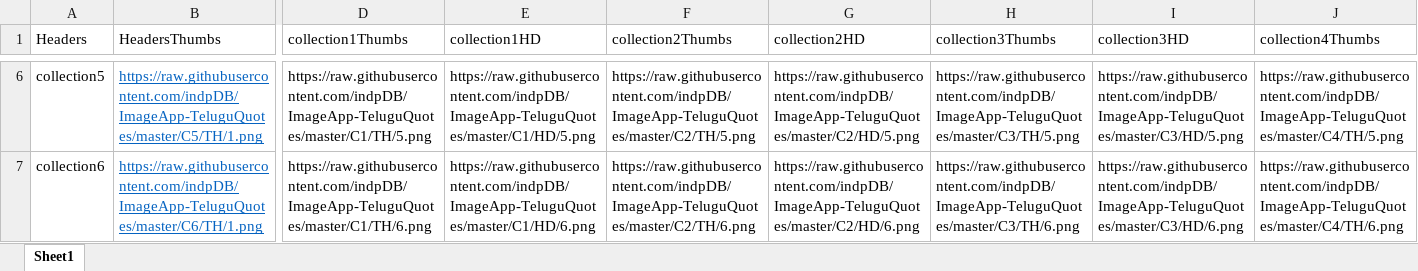
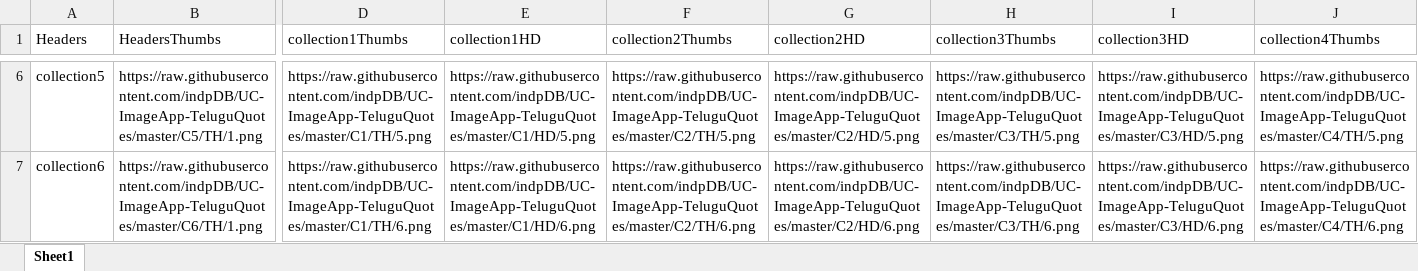
Before and after one commit to indpDB/ImageApp-TeluguQuotes, an Excel workbook: DataBase.xlsx, sheet Sheet1, drawn as a sheet; only a part is shown, gaps mark what is left out; values as stored, in another font and other column widths than the file's, no borders; the diff covers the shown part only; the diff names each change by its address in the sheet, - before the commit and + after, or states it on an @@ line.

```diff
--- a/DataBase.xlsx (sheet Sheet1)
+++ b/DataBase.xlsx (sheet Sheet1)
@@ B6:B7 underline: on → off, text colour: #0563C1 → black @@
-B6 (HeadersThumbs): https://raw.githubusercontent.com/indpDB/ImageApp-TeluguQuotes/master/C5/TH/1.png
+B6 (HeadersThumbs): https://raw.githubusercontent.com/indpDB/UC-ImageApp-TeluguQuotes/master/C5/TH/1.png
-D6 (collection1Thumbs): https://raw.githubusercontent.com/indpDB/ImageApp-TeluguQuotes/master/C1/TH/5.png
+D6 (collection1Thumbs): https://raw.githubusercontent.com/indpDB/UC-ImageApp-TeluguQuotes/master/C1/TH/5.png
-E6 (collection1HD): https://raw.githubusercontent.com/indpDB/ImageApp-TeluguQuotes/master/C1/HD/5.png
+E6 (collection1HD): https://raw.githubusercontent.com/indpDB/UC-ImageApp-TeluguQuotes/master/C1/HD/5.png
-F6 (collection2Thumbs): https://raw.githubusercontent.com/indpDB/ImageApp-TeluguQuotes/master/C2/TH/5.png
+F6 (collection2Thumbs): https://raw.githubusercontent.com/indpDB/UC-ImageApp-TeluguQuotes/master/C2/TH/5.png
-G6 (collection2HD): https://raw.githubusercontent.com/indpDB/ImageApp-TeluguQuotes/master/C2/HD/5.png
+G6 (collection2HD): https://raw.githubusercontent.com/indpDB/UC-ImageApp-TeluguQuotes/master/C2/HD/5.png
-H6 (collection3Thumbs): https://raw.githubusercontent.com/indpDB/ImageApp-TeluguQuotes/master/C3/TH/5.png
+H6 (collection3Thumbs): https://raw.githubusercontent.com/indpDB/UC-ImageApp-TeluguQuotes/master/C3/TH/5.png
-I6 (collection3HD): https://raw.githubusercontent.com/indpDB/ImageApp-TeluguQuotes/master/C3/HD/5.png
+I6 (collection3HD): https://raw.githubusercontent.com/indpDB/UC-ImageApp-TeluguQuotes/master/C3/HD/5.png
-J6 (collection4Thumbs): https://raw.githubusercontent.com/indpDB/ImageApp-TeluguQuotes/master/C4/TH/5.png
+J6 (collection4Thumbs): https://raw.githubusercontent.com/indpDB/UC-ImageApp-TeluguQuotes/master/C4/TH/5.png
-B7 (HeadersThumbs): https://raw.githubusercontent.com/indpDB/ImageApp-TeluguQuotes/master/C6/TH/1.png
+B7 (HeadersThumbs): https://raw.githubusercontent.com/indpDB/UC-ImageApp-TeluguQuotes/master/C6/TH/1.png
-D7 (collection1Thumbs): https://raw.githubusercontent.com/indpDB/ImageApp-TeluguQuotes/master/C1/TH/6.png
+D7 (collection1Thumbs): https://raw.githubusercontent.com/indpDB/UC-ImageApp-TeluguQuotes/master/C1/TH/6.png
-E7 (collection1HD): https://raw.githubusercontent.com/indpDB/ImageApp-TeluguQuotes/master/C1/HD/6.png
+E7 (collection1HD): https://raw.githubusercontent.com/indpDB/UC-ImageApp-TeluguQuotes/master/C1/HD/6.png
-F7 (collection2Thumbs): https://raw.githubusercontent.com/indpDB/ImageApp-TeluguQuotes/master/C2/TH/6.png
+F7 (collection2Thumbs): https://raw.githubusercontent.com/indpDB/UC-ImageApp-TeluguQuotes/master/C2/TH/6.png
-G7 (collection2HD): https://raw.githubusercontent.com/indpDB/ImageApp-TeluguQuotes/master/C2/HD/6.png
+G7 (collection2HD): https://raw.githubusercontent.com/indpDB/UC-ImageApp-TeluguQuotes/master/C2/HD/6.png
-H7 (collection3Thumbs): https://raw.githubusercontent.com/indpDB/ImageApp-TeluguQuotes/master/C3/TH/6.png
+H7 (collection3Thumbs): https://raw.githubusercontent.com/indpDB/UC-ImageApp-TeluguQuotes/master/C3/TH/6.png
-I7 (collection3HD): https://raw.githubusercontent.com/indpDB/ImageApp-TeluguQuotes/master/C3/HD/6.png
+I7 (collection3HD): https://raw.githubusercontent.com/indpDB/UC-ImageApp-TeluguQuotes/master/C3/HD/6.png
-J7 (collection4Thumbs): https://raw.githubusercontent.com/indpDB/ImageApp-TeluguQuotes/master/C4/TH/6.png
+J7 (collection4Thumbs): https://raw.githubusercontent.com/indpDB/UC-ImageApp-TeluguQuotes/master/C4/TH/6.png
```
Also changed, not shown: 1398 edited cells and cell formats elsewhere in this sheet, 2 other files.
